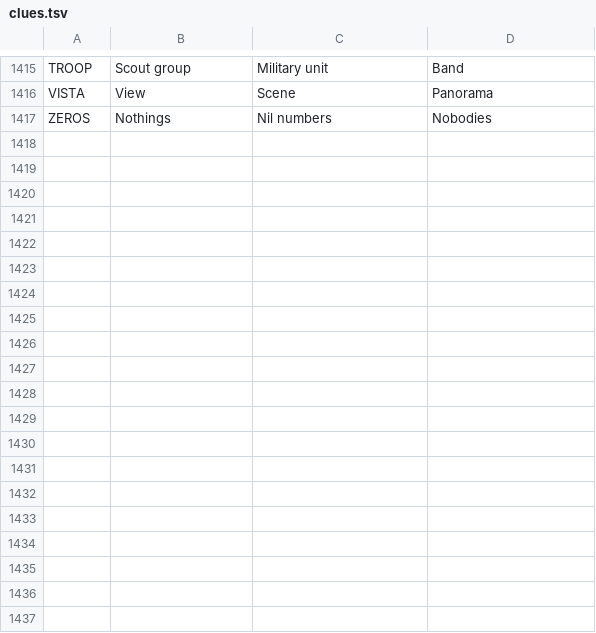
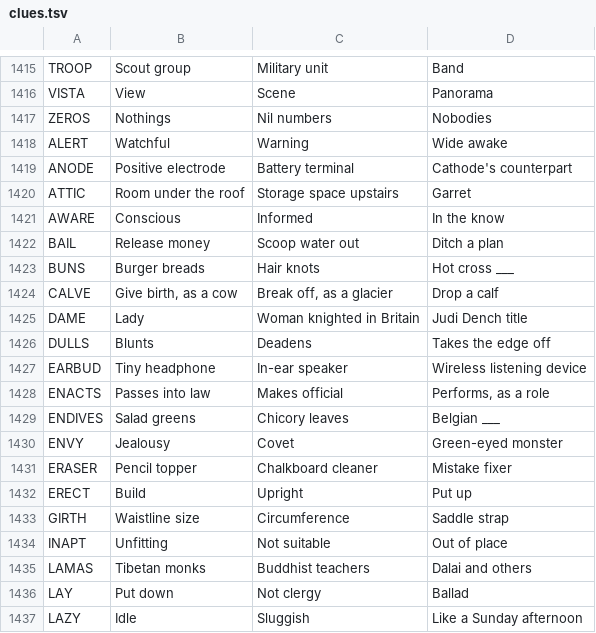
Before and after one commit to Catgenova/Catgenova.github.io, a TSV file: _source/crossword/clues.tsv, drawn as a sheet; only a part is shown, gaps mark what is left out; the diff covers the shown part only; the diff names each change by its address in the sheet, - before the commit and + after, or states it on an @@ line.

```diff
--- a/_source/crossword/clues.tsv
+++ b/_source/crossword/clues.tsv
+row 1418: ALERT | Watchful | Warning | Wide awake
+row 1419: ANODE | Positive electrode | Battery terminal | Cathode's counterpart
+row 1420: ATTIC | Room under the roof | Storage space upstairs | Garret
+row 1421: AWARE | Conscious | Informed | In the know
+row 1422: BAIL | Release money | Scoop water out | Ditch a plan
+row 1423: BUNS | Burger breads | Hair knots | Hot cross ___
+row 1424: CALVE | Give birth, as a cow | Break off, as a glacier | Drop a calf
+row 1425: DAME | Lady | Woman knighted in Britain | Judi Dench title
+row 1426: DULLS | Blunts | Deadens | Takes the edge off
+row 1427: EARBUD | Tiny headphone | In-ear speaker | Wireless listening device
+row 1428: ENACTS | Passes into law | Makes official | Performs, as a role
+row 1429: ENDIVES | Salad greens | Chicory leaves | Belgian ___
+row 1430: ENVY | Jealousy | Covet | Green-eyed monster
+row 1431: ERASER | Pencil topper | Chalkboard cleaner | Mistake fixer
+row 1432: ERECT | Build | Upright | Put up
+row 1433: GIRTH | Waistline size | Circumference | Saddle strap
+row 1434: INAPT | Unfitting | Not suitable | Out of place
+row 1435: LAMAS | Tibetan monks | Buddhist teachers | Dalai and others
+row 1436: LAY | Put down | Not clergy | Ballad
+row 1437: LAZY | Idle | Sluggish | Like a Sunday afternoon
```
Also changed, not shown: 27 added rows and 1 edited cell elsewhere in this file, 7 other files.
